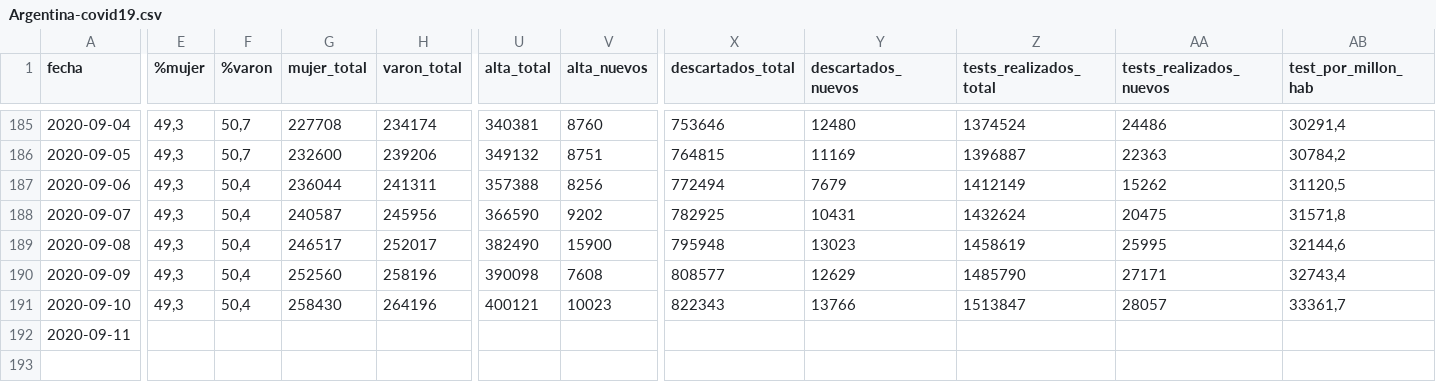
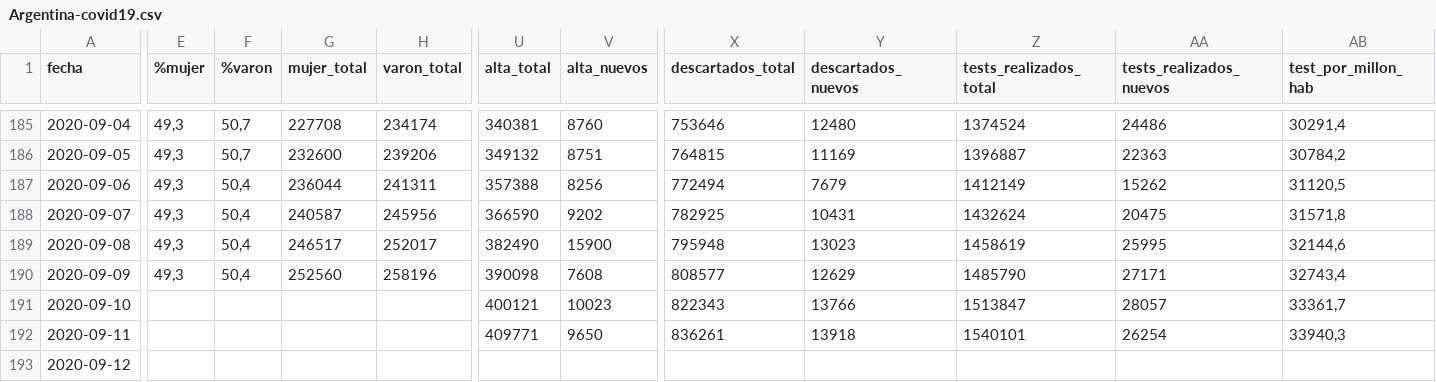
Before and after one commit to lucia15/Database-Covid19-Argentina, a CSV file: Argentina-covid19.csv, drawn as a sheet; only a part is shown, gaps mark what is left out; rows hold the shown columns only; the diff names each change by its address in the sheet, - before the commit and + after, or states it on an @@ line.

```diff
--- a/Argentina-covid19.csv
+++ b/Argentina-covid19.csv
-E191 (%mujer): 49,3
+E191 (%mujer): (empty)
-F191 (%varon): 50,4
+F191 (%varon): (empty)
-G191 (mujer_total): 258430
+G191 (mujer_total): (empty)
-H191 (varon_total): 264196
+H191 (varon_total): (empty)
-U192 (alta_total): (empty)
+U192 (alta_total): 409771
-V192 (alta_nuevos): (empty)
+V192 (alta_nuevos): 9650
-X192 (descartados_total): (empty)
+X192 (descartados_total): 836261
-Y192 (descartados_nuevos): (empty)
+Y192 (descartados_nuevos): 13918
-Z192 (tests_realizados_total): (empty)
+Z192 (tests_realizados_total): 1540101
-AA192 (tests_realizados_nuevos): (empty)
+AA192 (tests_realizados_nuevos): 26254
-AB192 (test_por_millon_hab): (empty)
+AB192 (test_por_millon_hab): 33940,3
+row 193: 2020-09-12
```
Also changed, not shown: Argentina-covid19-fallecidos.csv, Argentina-covid19-por-provincia.csv.
